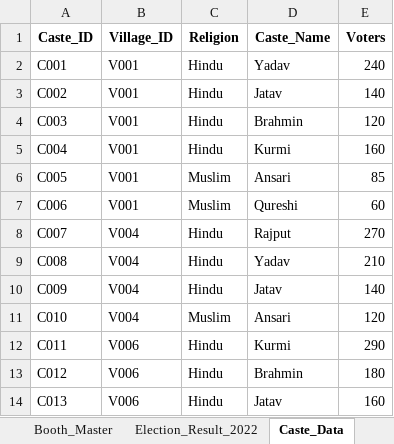
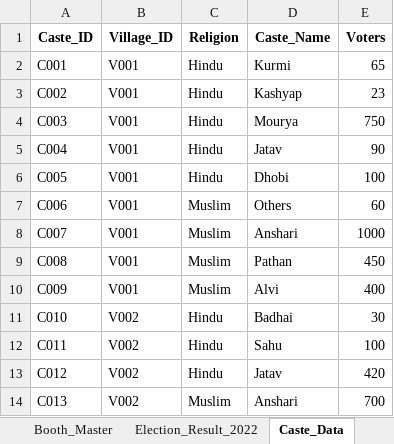
Before and after one commit to Vikas-700/hindi_typing, an Excel workbook: GPS_Survy.xlsx, sheet Caste_Data, drawn as a sheet; only a part is shown; values as stored, in another font and other column widths than the file's, no borders; the diff covers the shown part only; the diff names each change by its address in the sheet, - before the commit and + after, or states it on an @@ line.

```diff
--- a/GPS_Survy.xlsx (sheet Caste_Data)
+++ b/GPS_Survy.xlsx (sheet Caste_Data)
-D2 (Caste_Name): Yadav
+D2 (Caste_Name): Kurmi
-E2 (Voters): 240
+E2 (Voters): 65
-D3 (Caste_Name): Jatav
+D3 (Caste_Name): Kashyap
-E3 (Voters): 140
+E3 (Voters): 23
-D4 (Caste_Name): Brahmin
+D4 (Caste_Name): Mourya
-E4 (Voters): 120
+E4 (Voters): 750
-D5 (Caste_Name): Kurmi
+D5 (Caste_Name): Jatav
-E5 (Voters): 160
+E5 (Voters): 90
-C6 (Religion): Muslim
+C6 (Religion): Hindu
-D6 (Caste_Name): Ansari
+D6 (Caste_Name): Dhobi
-E6 (Voters): 85
+E6 (Voters): 100
-D7 (Caste_Name): Qureshi
+D7 (Caste_Name): Others
-B8:B10 (Village_ID): V004
+B8:B10 (Village_ID): V001
-C8:C10 (Religion): Hindu
+C8:C10 (Religion): Muslim
-D8 (Caste_Name): Rajput
+D8 (Caste_Name): Anshari
-E8 (Voters): 270
+E8 (Voters): 1000
-D9 (Caste_Name): Yadav
+D9 (Caste_Name): Pathan
-E9 (Voters): 210
+E9 (Voters): 450
-D10 (Caste_Name): Jatav
+D10 (Caste_Name): Alvi
-E10 (Voters): 140
+E10 (Voters): 400
-B11 (Village_ID): V004
+B11 (Village_ID): V002
-C11 (Religion): Muslim
+C11 (Religion): Hindu
-D11 (Caste_Name): Ansari
+D11 (Caste_Name): Badhai
-E11 (Voters): 120
+E11 (Voters): 30
-B12:B14 (Village_ID): V006
+B12:B14 (Village_ID): V002
-D12 (Caste_Name): Kurmi
+D12 (Caste_Name): Sahu
-E12 (Voters): 290
+E12 (Voters): 100
-D13 (Caste_Name): Brahmin
+D13 (Caste_Name): Jatav
-E13 (Voters): 180
+E13 (Voters): 420
-C14 (Religion): Hindu
+C14 (Religion): Muslim
-D14 (Caste_Name): Jatav
+D14 (Caste_Name): Anshari
-E14 (Voters): 160
+E14 (Voters): 700
```
Also changed, not shown: 4 added rows and 14 edited cells elsewhere in this sheet, sheet Search, sheet Booth_Master, sheet Influential_Persons, sheet Election_Result_2022, sheet Village_Master, sheet Gram_Panchayat_Master, formulas that keep their value.
